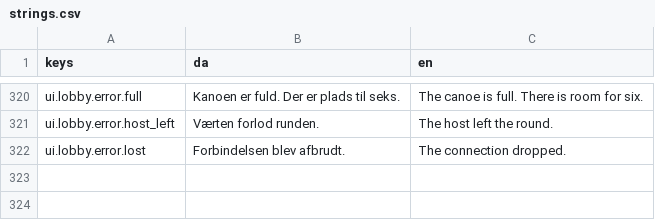
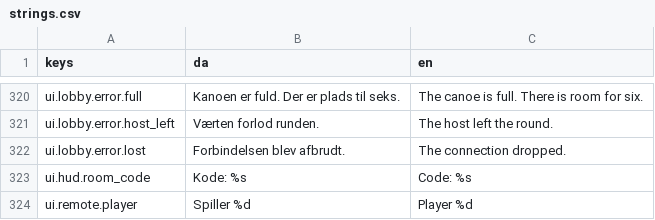
Before and after one commit to Springform/kanoolpik, a CSV file: assets/i18n/strings.csv, drawn as a sheet; only a part is shown, gaps mark what is left out.

Commit message:
feat(remote): five other people on the island, and a room code you can read out (WP-4.5, WP-4.6)
Two pieces that share one seam, so they share one commit: Transport grew both room_code and the presence channel, and splitting them would leave a commit where the HUD calls a method that does not exist yet.

A transform is not a command: presence gets its own channel on the Transport seam, is applied straight to a node and never touches WorldState. Routing twenty a second through CommandProcessor would put the one thing that must stay deterministic at the mercy of the one thing that cannot be.

The host merges rather than forwards. A client may only reach the host, so every client transform comes back down through it - forwarding each one costs eleven incoming messages a tick for six players, merging them into one fan-out costs six, which is the number the free-plan sum in ADR 0011 was built on. The ADR has been corrected to say so. Rate settled at 10 Hz, and nothing is sent while nobody moves.

Two defects found by the screenshot pass: name tags that were a smudge at eight metres, now drawn at a fixed size on screen, and a capsule built standing on the origin, which floated every avatar a metre off the grass - the position on the wire is the Player node origin, and that capsule is centred on it.

The room code now sits under the clock for the whole round. Joining a running round already worked and had a test; there was nowhere to read the six characters off once the lobby screen was gone. Hidden in single player.

610 tests.

```diff
--- a/assets/i18n/strings.csv
+++ b/assets/i18n/strings.csv
@@ -322 +322,3 @@ ui.lobby.error.host_left,Værten forlod runden.,The host left the round.
 ui.lobby.error.lost,Forbindelsen blev afbrudt.,The connection dropped.
+ui.hud.room_code,Kode: %s,Code: %s
+ui.remote.player,Spiller %d,Player %d
```
Also changed, not shown: 24 other files.
